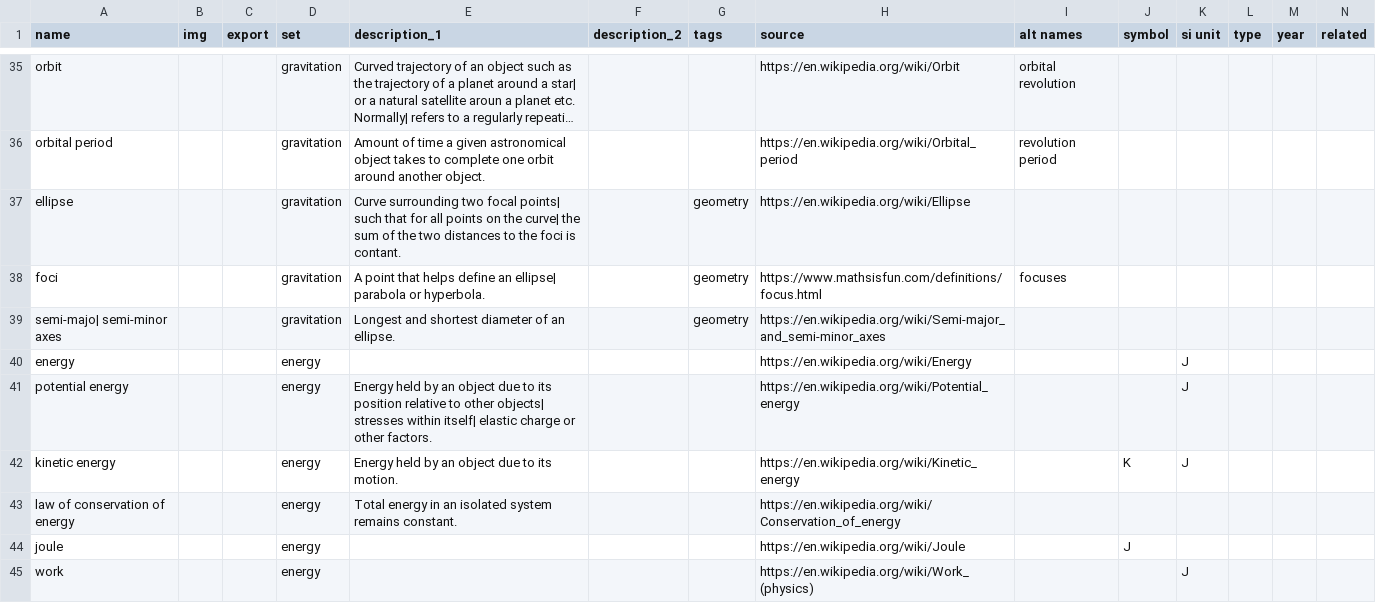
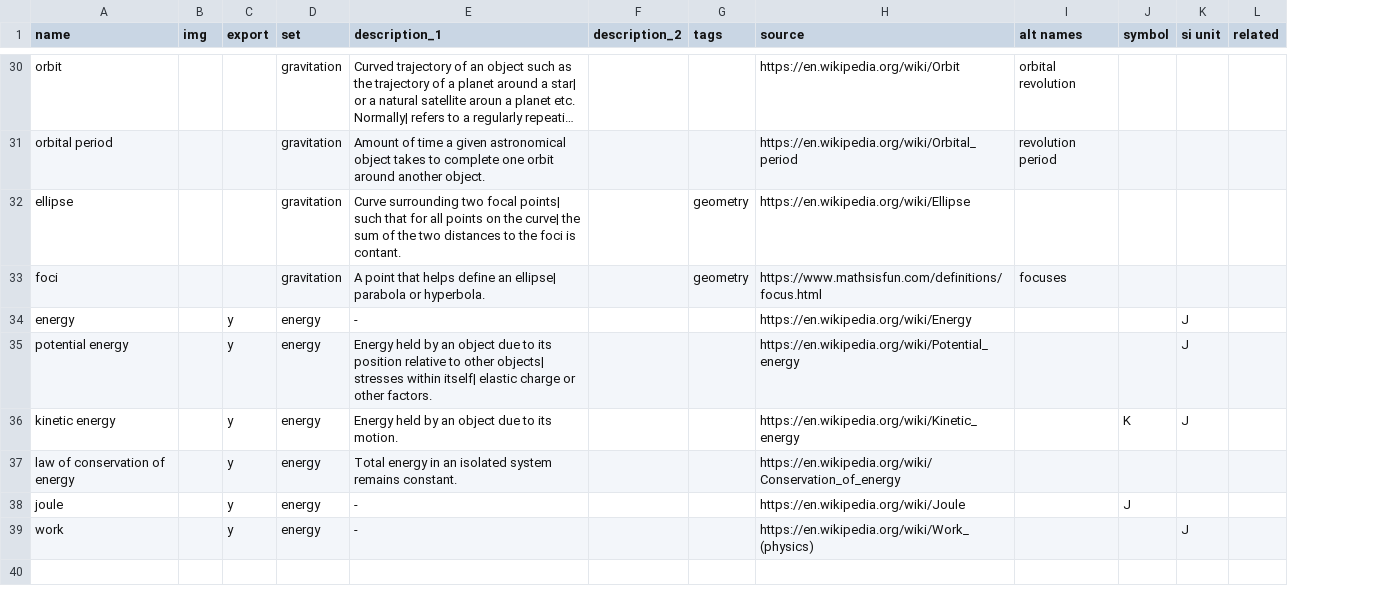
Before and after one commit to ormach/quantum-citadel, a CSV file: Library game cards [2024] - Sheet1.csv, drawn as a sheet; only a part is shown, gaps mark what is left out; long unchanged cells end in …; removed rows and columns are numbered as before the commit, all else as after; the diff covers the shown part only; the diff names each change by its address in the sheet, - before the commit and + after, or states it on an @@ line.

```diff
--- a/Library game cards [2024] - Sheet1.csv
+++ b/Library game cards [2024] - Sheet1.csv
-column L (type), empty
-column M (year), empty
-row 39: semi-majo| semi-minor axes |  |  | gravitation | Longest and shortest diameter of an ellipse. |  | geometry | https://en.wikipedia.org/wiki/Semi-major_and_semi-minor_axes
-C34:C39 (export): (empty)
+C34:C39 (export): y
-E34 (description_1): (empty)
+E34 (description_1): -
-E38:E39 (description_1): (empty)
+E38:E39 (description_1): -
```
Also changed, not shown: 2 added rows, 7 removed rows and 6 edited cells elsewhere in this file, 9 other files.
